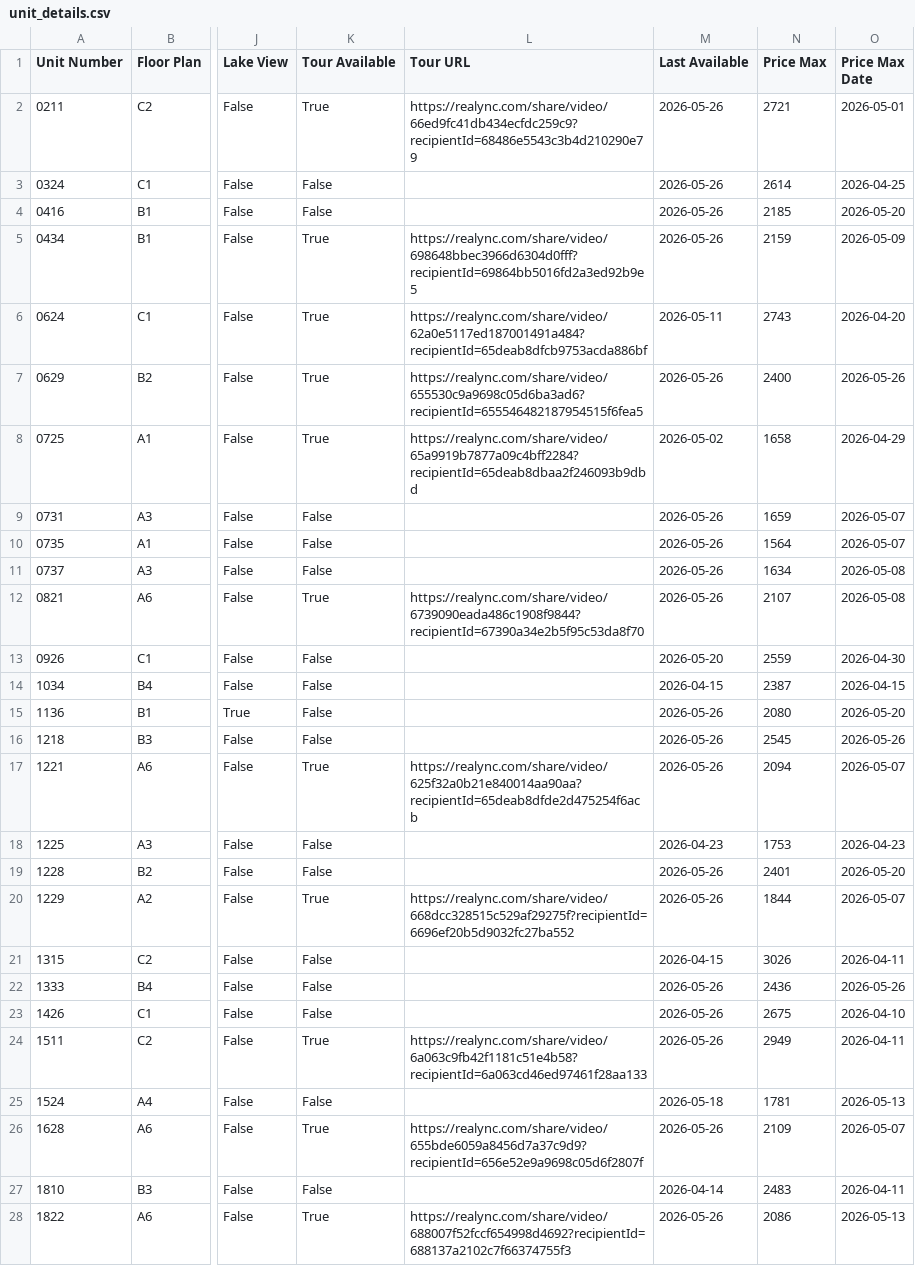
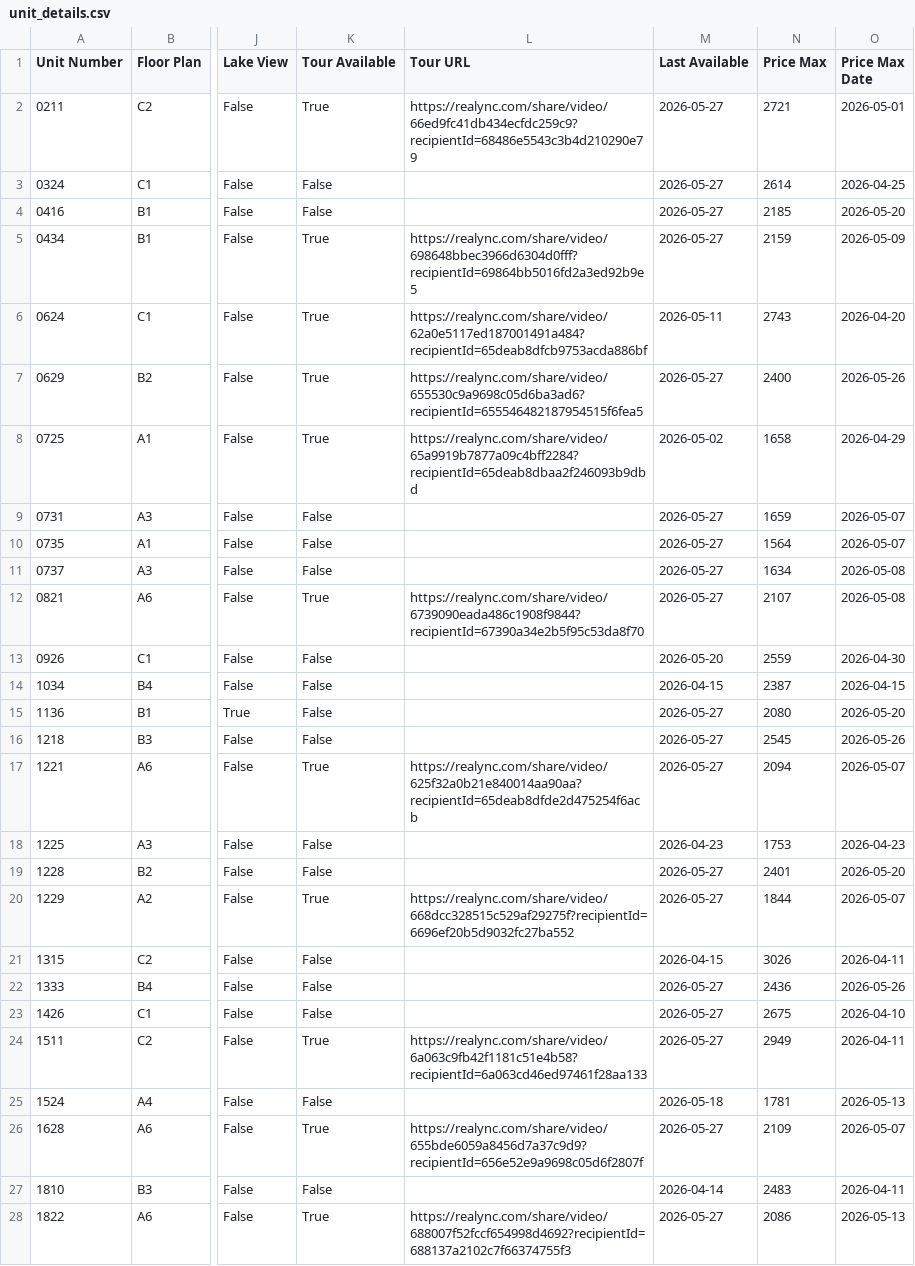
Before and after one commit to patchnpin/apartment_tracker, a CSV file: data/unit_details.csv, drawn as a sheet; only a part is shown, gaps mark what is left out; the diff covers the shown part only; the diff names each change by its address in the sheet, - before the commit and + after, or states it on an @@ line.

```diff
--- a/data/unit_details.csv
+++ b/data/unit_details.csv
-M2:M5 (Last Available): 2026-05-26
+M2:M5 (Last Available): 2026-05-27
-M7 (Last Available): 2026-05-26
+M7 (Last Available): 2026-05-27
-M9:M12 (Last Available): 2026-05-26
+M9:M12 (Last Available): 2026-05-27
-M15:M17 (Last Available): 2026-05-26
+M15:M17 (Last Available): 2026-05-27
-M19:M20 (Last Available): 2026-05-26
+M19:M20 (Last Available): 2026-05-27
-M22:M24 (Last Available): 2026-05-26
+M22:M24 (Last Available): 2026-05-27
-M26 (Last Available): 2026-05-26
+M26 (Last Available): 2026-05-27
-M28 (Last Available): 2026-05-26
+M28 (Last Available): 2026-05-27
```
Also changed, not shown: 1 edited cell elsewhere in this file, data/price_history.csv, docs/price_history.csv, 1 other file.
